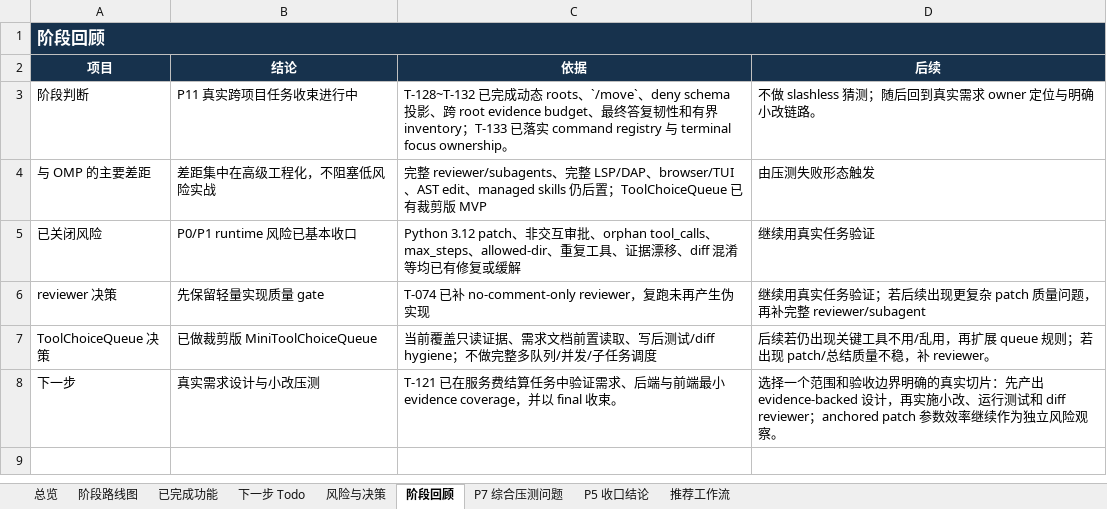
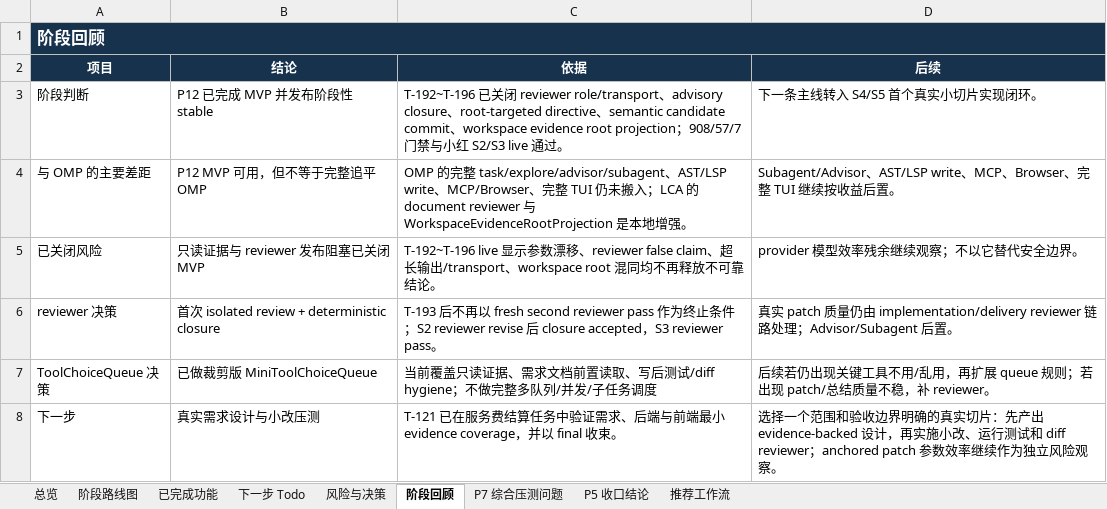
Before and after one commit to noone6931/lca-private-handoff-20260803, an Excel workbook: docs/local-coding-agent-project-management.xlsx, sheet 阶段回顾, drawn as a sheet; values as stored, in another font and other column widths than the file's, no borders; the diff names each change by its address in the sheet, - before the commit and + after, or states it on an @@ line.

Commit message:
docs: record t196 stable closure

```diff
--- a/docs/local-coding-agent-project-management.xlsx (sheet 阶段回顾)
+++ b/docs/local-coding-agent-project-management.xlsx (sheet 阶段回顾)
-B3 (结论): P11 真实跨项目任务收束进行中
+B3 (结论): P12 已完成 MVP 并发布阶段性 stable
-C3 (依据): T-128~T-132 已完成动态 roots、`/move`、deny schema 投影、跨 root evidence budget、最终答复韧性和有界 inventory；T-133 已落实 command registry 与 terminal focus ownership。
+C3 (依据): T-192~T-196 已关闭 reviewer role/transport、advisory closure、root-targeted directive、semantic candidate commit、workspace evidence root projection；908/57/7 门禁与小红 S2/S3 live 通过。
-D3 (后续): 不做 slashless 猜测；随后回到真实需求 owner 定位与明确小改链路。
+D3 (后续): 下一条主线转入 S4/S5 首个真实小切片实现闭环。
-B4 (结论): 差距集中在高级工程化，不阻塞低风险实战
+B4 (结论): P12 MVP 可用，但不等于完整追平 OMP
-C4 (依据): 完整 reviewer/subagents、完整 LSP/DAP、browser/TUI、AST edit、managed skills 仍后置；ToolChoiceQueue 已有裁剪版 MVP
+C4 (依据): OMP 的完整 task/explore/advisor/subagent、AST/LSP write、MCP/Browser、完整 TUI 仍未搬入；LCA 的 document reviewer 与 WorkspaceEvidenceRootProjection 是本地增强。
-D4 (后续): 由压测失败形态触发
+D4 (后续): Subagent/Advisor、AST/LSP write、MCP、Browser、完整 TUI 继续按收益后置。
-B5 (结论): P0/P1 runtime 风险已基本收口
+B5 (结论): 只读证据与 reviewer 发布阻塞已关闭 MVP
-C5 (依据): Python 3.12 patch、非交互审批、orphan tool_calls、max_steps、allowed-dir、重复工具、证据漂移、diff 混淆等均已有修复或缓解
+C5 (依据): T-192~T-196 live 显示参数漂移、reviewer false claim、超长输出/transport、workspace root 混同均不再释放不可靠结论。
-D5 (后续): 继续用真实任务验证
+D5 (后续): provider 模型效率残余继续观察；不以它替代安全边界。
-B6 (结论): 先保留轻量实现质量 gate
+B6 (结论): 首次 isolated review + deterministic closure
-C6 (依据): T-074 已补 no-comment-only reviewer，复跑未再产生伪实现
+C6 (依据): T-193 后不再以 fresh second reviewer pass 作为终止条件；S2 reviewer revise 后 closure accepted，S3 reviewer pass。
-D6 (后续): 继续用真实任务验证；若后续出现更复杂 patch 质量问题，再补完整 reviewer/subagent
+D6 (后续): 真实 patch 质量仍由 implementation/delivery reviewer 链路处理；Advisor/Subagent 后置。
```
Also changed, not shown: sheet 下一步 Todo, sheet 风险与决策, sheet 阶段路线图, sheet 总览, sheet P5 收口结论, sheet 已完成功能, 4 other files.
